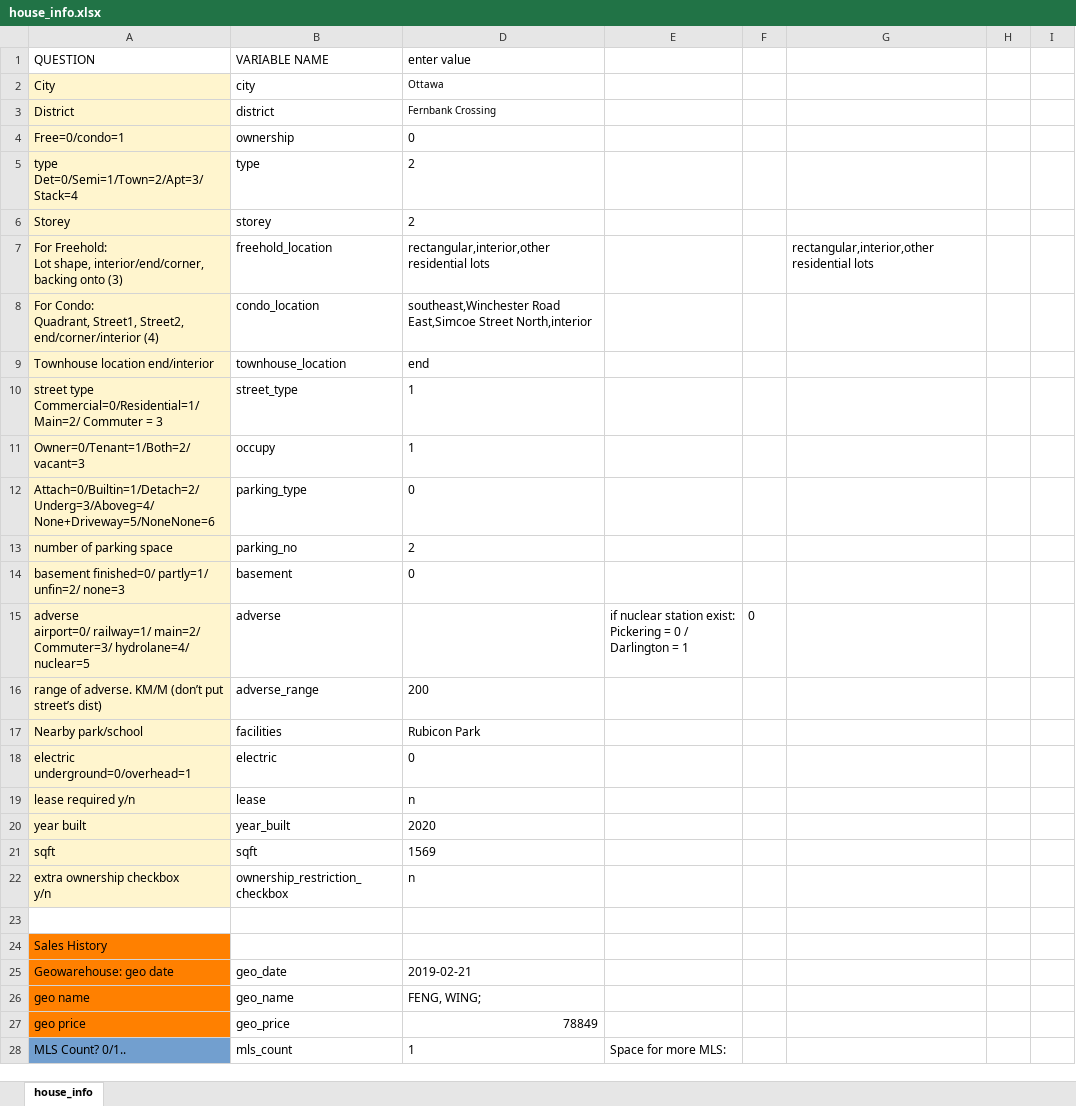
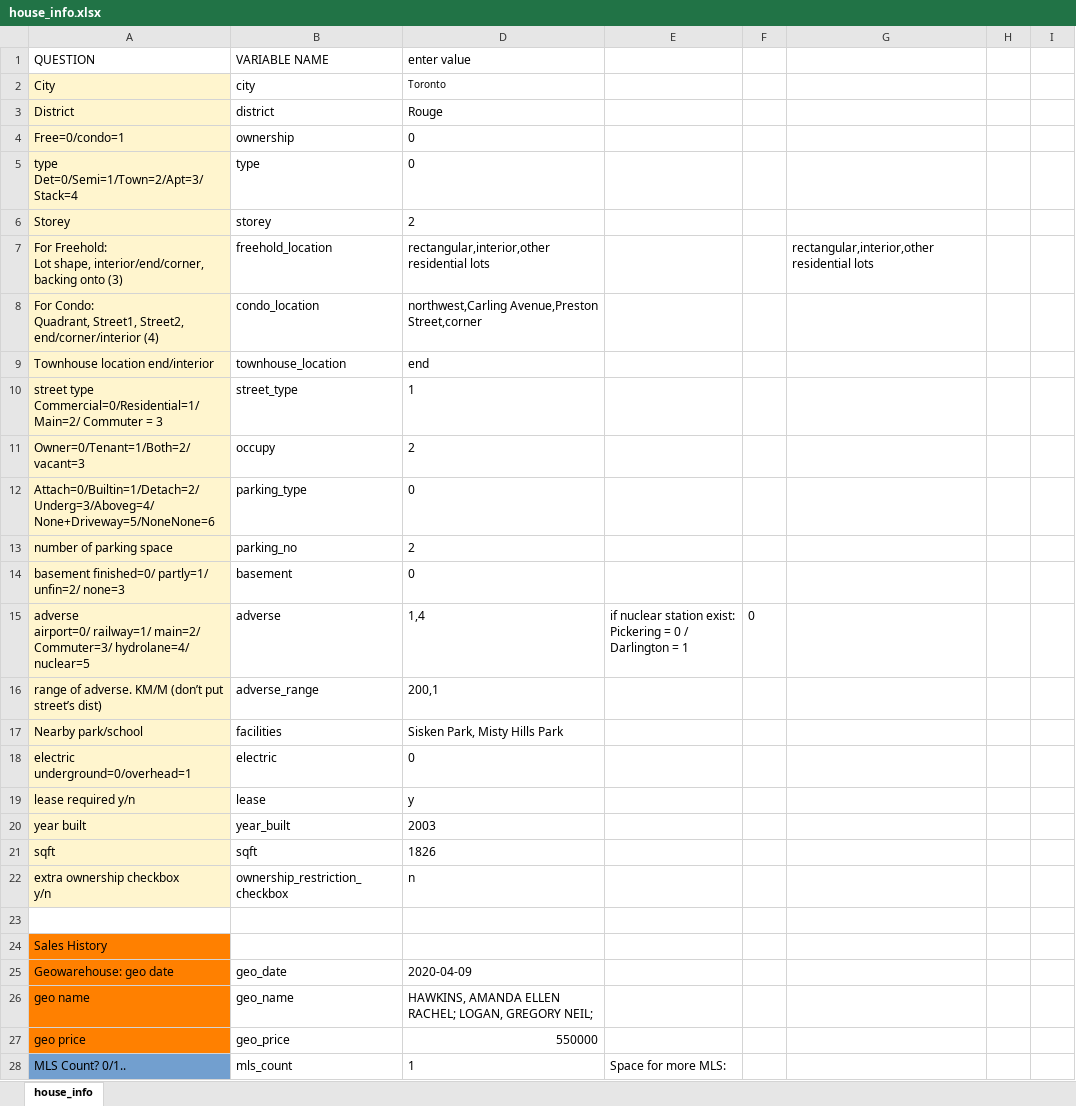
Before and after one commit to matthewyeung35/Appraisal-automation, an Excel workbook: house_info.xlsx, sheet house_info, drawn as a sheet; only a part is shown; values as stored, in another font and other column widths than the file's, no borders; conditional formats not drawn; the diff covers the shown part only; the diff names each change by its address in the sheet, - before the commit and + after, or states it on an @@ line.

```diff
--- a/house_info.xlsx (sheet house_info)
+++ b/house_info.xlsx (sheet house_info)
-D2 (enter value): Ottawa
+D2 (enter value): Toronto
-D3 (enter value): Fernbank Crossing
+D3 (enter value): Rouge
@@ D3 text size: larger @@
-D5 (enter value): 2
+D5 (enter value): 0
-D8 (enter value): southeast,Winchester Road East,Simcoe Street North,interior
+D8 (enter value): northwest,Carling Avenue,Preston Street,corner
-D11 (enter value): 1
+D11 (enter value): 2
-D15 (enter value): (empty)
+D15 (enter value): 1,4
-D16 (enter value): 200
+D16 (enter value): 200,1
-D17 (enter value): Rubicon Park
+D17 (enter value): Sisken Park, Misty Hills Park
-D19 (enter value): n
+D19 (enter value): y
-D20 (enter value): 2020
+D20 (enter value): 2003
-D21 (enter value): 1569
+D21 (enter value): 1826
-D25 (enter value): 2019-02-21
+D25 (enter value): 2020-04-09
-D26 (enter value): FENG, WING;
+D26 (enter value): HAWKINS, AMANDA ELLEN RACHEL; LOGAN, GREGORY NEIL;
-D27 (enter value): 78849
+D27 (enter value): 550000
```
Also changed, not shown: 19 edited cells elsewhere in this sheet, 3 other files.
